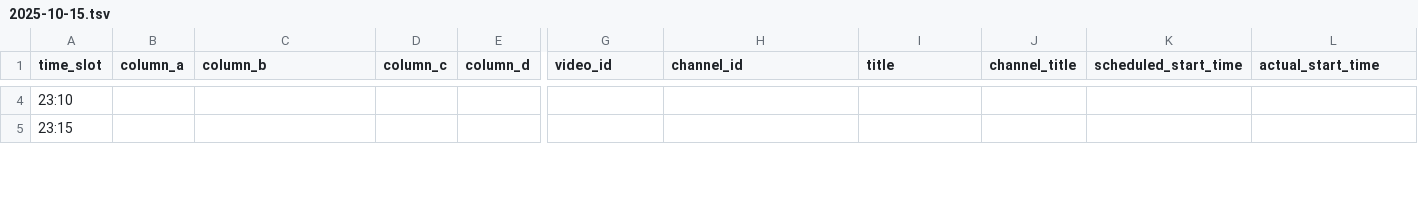
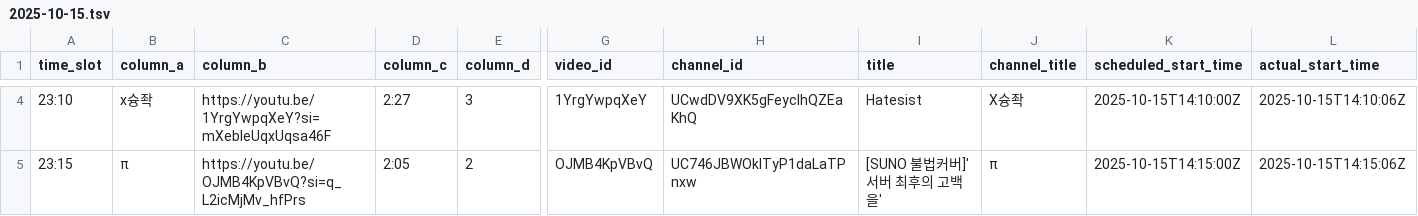
Before and after one commit to ChangpopWiki/premiere-relay-archive-data, a TSV file: 2025/10/2025-10-15.tsv, drawn as a sheet; only a part is shown, gaps mark what is left out; the diff covers the shown part only; the diff names each change by its address in the sheet, - before the commit and + after, or states it on an @@ line.

```diff
--- a/2025/10/2025-10-15.tsv
+++ b/2025/10/2025-10-15.tsv
-B4 (column_a): (empty)
+B4 (column_a): x슝좍
-C4 (column_b): (empty)
+C4 (column_b): https://youtu.be/1YrgYwpqXeY?si=mXebIeUqxUqsa46F
-D4 (column_c): (empty)
+D4 (column_c): 2:27
-E4 (column_d): (empty)
+E4 (column_d): 3
-G4 (video_id): (empty)
+G4 (video_id): 1YrgYwpqXeY
-H4 (channel_id): (empty)
+H4 (channel_id): UCwdDV9XK5gFeycIhQZEaKhQ
-I4 (title): (empty)
+I4 (title): Hatesist
-J4 (channel_title): (empty)
+J4 (channel_title): X슝좍
-K4 (scheduled_start_time): (empty)
+K4 (scheduled_start_time): 2025-10-15T14:10:00Z
-L4 (actual_start_time): (empty)
+L4 (actual_start_time): 2025-10-15T14:10:06Z
-B5 (column_a): (empty)
+B5 (column_a): π
-C5 (column_b): (empty)
+C5 (column_b): https://youtu.be/OJMB4KpVBvQ?si=q_L2icMjMv_hfPrs
-D5 (column_c): (empty)
+D5 (column_c): 2:05
-E5 (column_d): (empty)
+E5 (column_d): 2
-G5 (video_id): (empty)
+G5 (video_id): OJMB4KpVBvQ
-H5 (channel_id): (empty)
+H5 (channel_id): UC746JBWOkITyP1daLaTPnxw
-I5 (title): (empty)
+I5 (title): [SUNO 불법커버]'서버 최후의 고백을'
-J5 (channel_title): (empty)
+J5 (channel_title): π
-K5 (scheduled_start_time): (empty)
+K5 (scheduled_start_time): 2025-10-15T14:15:00Z
-L5 (actual_start_time): (empty)
+L5 (actual_start_time): 2025-10-15T14:15:06Z
```
Also changed, not shown: 35 edited cells elsewhere in this file, 1 other file.
